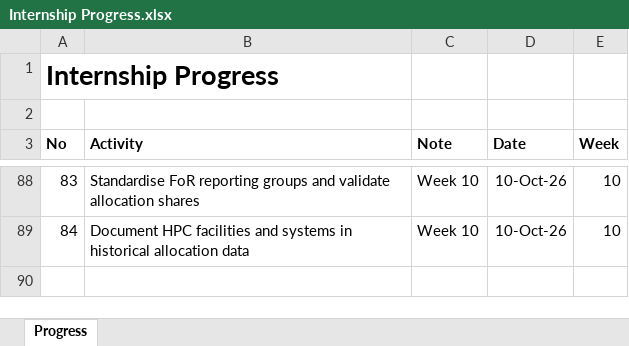
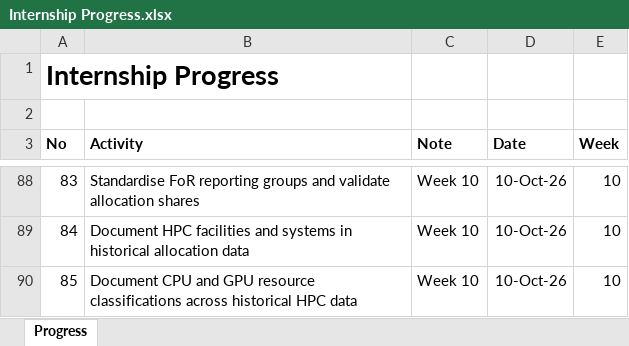
Before and after one commit to yusufkurniar/aas-supercomputing-demand-forecasting, an Excel workbook: assets/progress/Internship Progress.xlsx, sheet Progress, drawn as a sheet; only a part is shown, gaps mark what is left out; values as stored, in another font and other column widths than the file's, no borders; the diff names each change by its address in the sheet, - before the commit and + after, or states it on an @@ line.

Commit message:
Document CPU and GPU resource classifications across historical HPC data
- Reviewed resource information across 13 reporting years (2013/14–2025/26).
- Identified historical systems including Raijin, Magnus, FlashLite, MASSIVE, Gadi, and Setonix.
- Documented the availability of CPU/GPU resource breakdowns across reporting periods.
- Confirmed that the annual summary contains unit information but no dedicated resource-type or system columns.
- Identified years where demand estimates lack CPU/GPU breakdowns.
- Preserved original values and deferred resource-specific conversions to Chapter 05.

```diff
--- a/assets/progress/Internship Progress.xlsx (sheet Progress)
+++ b/assets/progress/Internship Progress.xlsx (sheet Progress)
+row 90: 85 | Document CPU and GPU resource classifications across historical HPC data | Week 10 | 10-Oct-26 | 10
```
Also changed, not shown: assets/data/data clean/integrated_hpc_source_data.xlsx, assets/data/data clean/reconciled_demand_allocation_summary.xlsx, 5 other files.
